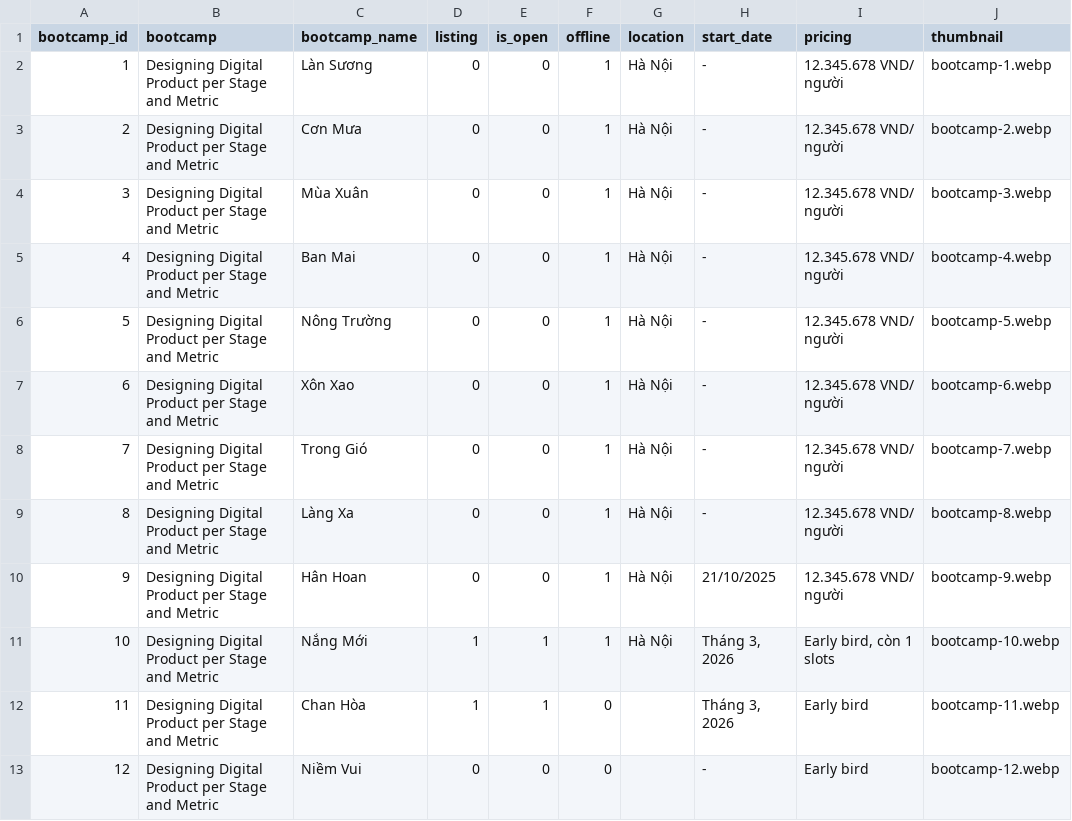
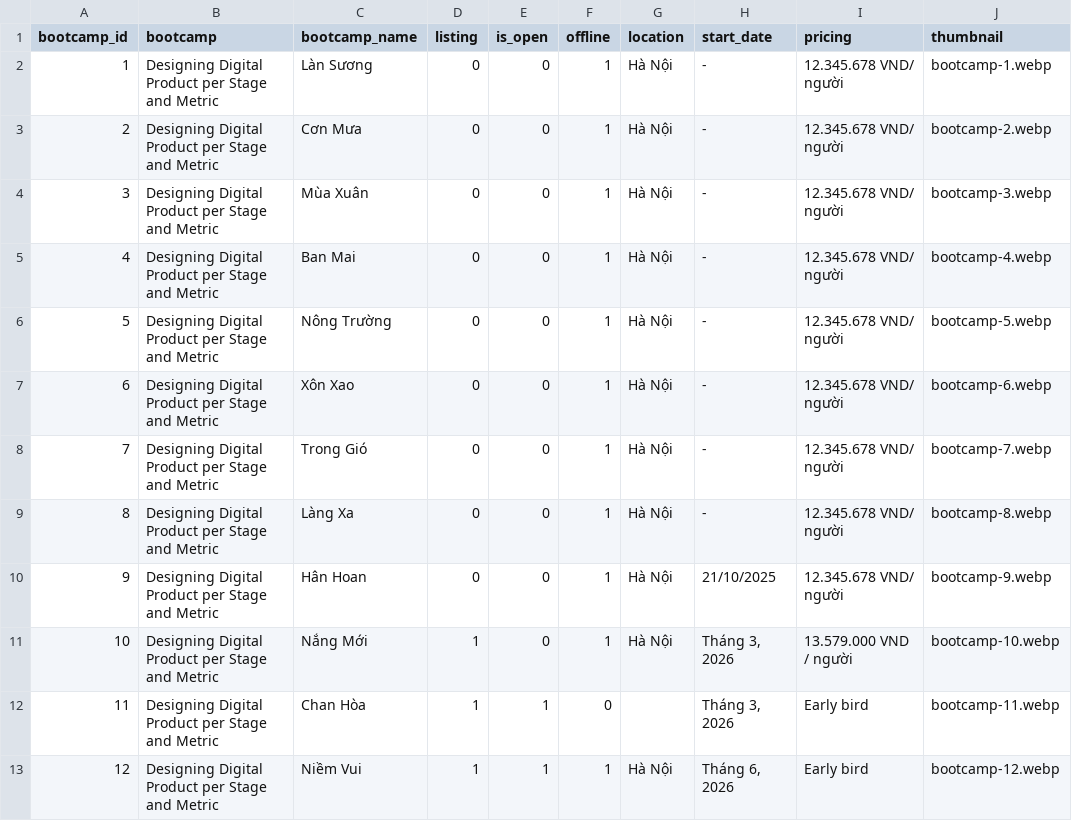
Before and after one commit to uxcampvietnam/uxcampvietnam.github.io, a CSV file: script/bootcamp_list.csv, drawn as a sheet.

```diff
--- a/script/bootcamp_list.csv
+++ b/script/bootcamp_list.csv
@@ -10,4 +10,4 @@ bootcamp_id,bootcamp,bootcamp_name,listing,is_open,offline,location,start_date,p
 9,Designing Digital Product per Stage and Metric,Hân Hoan,0,0,1,Hà Nội,21/10/2025,12.345.678 VND/ người,bootcamp-9.webp
-10,Designing Digital Product per Stage and Metric,Nắng Mới,1,1,1,Hà Nội,"Tháng 3, 2026","Early bird, còn 1 slots",bootcamp-10.webp
+10,Designing Digital Product per Stage and Metric,Nắng Mới,1,0,1,Hà Nội,"Tháng 3, 2026",13.579.000 VND / người,bootcamp-10.webp
 11,Designing Digital Product per Stage and Metric,Chan Hòa,1,1,0,,"Tháng 3, 2026",Early bird,bootcamp-11.webp
-12,Designing Digital Product per Stage and Metric,Niềm Vui,0,0,0,,- ,Early bird,bootcamp-12.webp
+12,Designing Digital Product per Stage and Metric,Niềm Vui,1,1,1,Hà Nội,"Tháng 6, 2026",Early bird,bootcamp-12.webp
```
Also changed, not shown: 2 other files.
